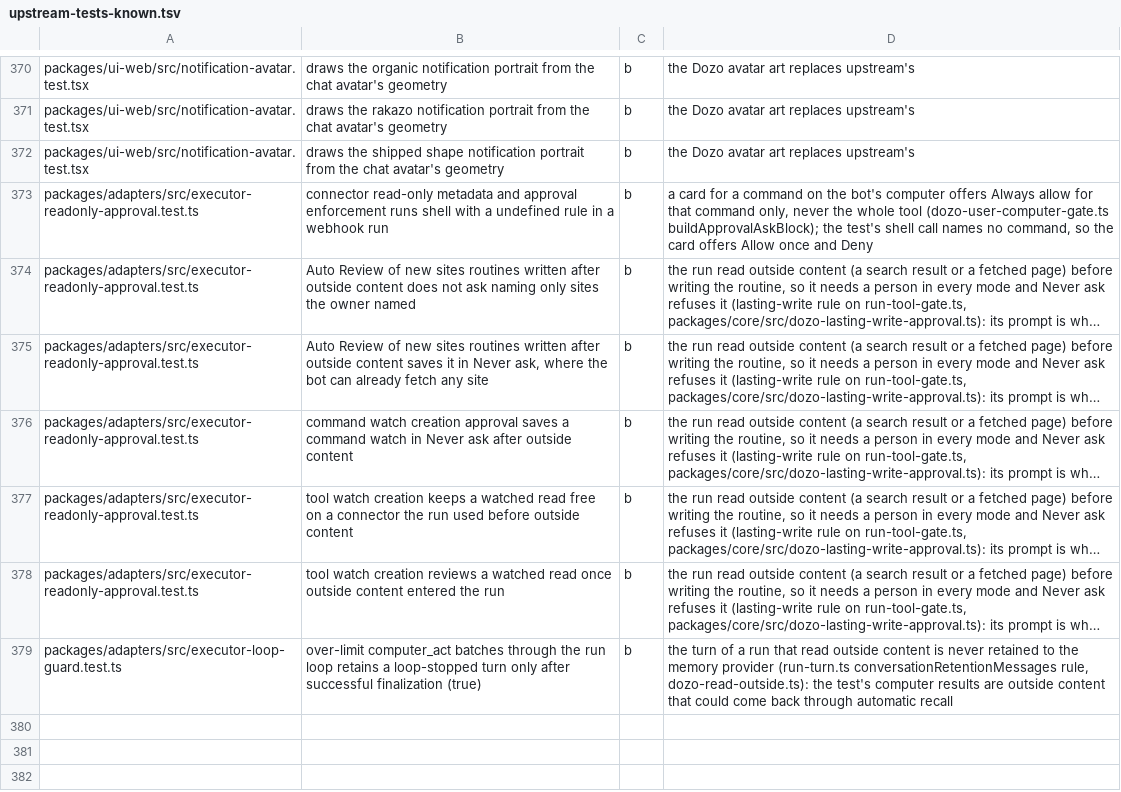
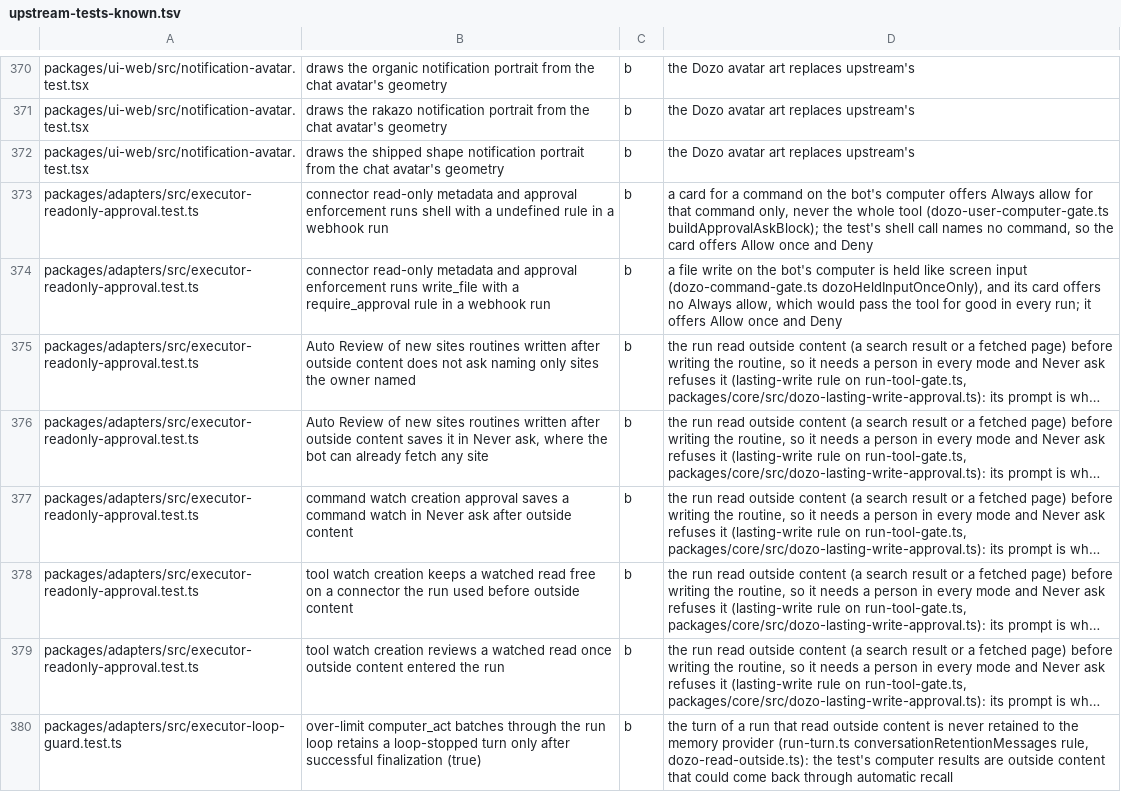
Before and after one commit to SSilistre-dev/dozo, a TSV file: dozo/brand/upstream-tests-known.tsv, drawn as a sheet; only a part is shown, gaps mark what is left out; long unchanged cells end in …; the diff names each change by its address in the sheet, - before the commit and + after, or states it on an @@ line.

```diff
--- a/dozo/brand/upstream-tests-known.tsv
+++ b/dozo/brand/upstream-tests-known.tsv
+row 374: packages/adapters/src/executor-readonly-approval.test.ts | connector read-only metadata and approval enforcement runs write_file with a require_approval rule in a webhook run | b | a file write on the bot's computer is held like screen input (dozo-command-gate.ts dozoHeldInputOnceOnly), and its card offers no Always allow, which would pass the tool for good in every run; it offers Allow once and Deny
```
